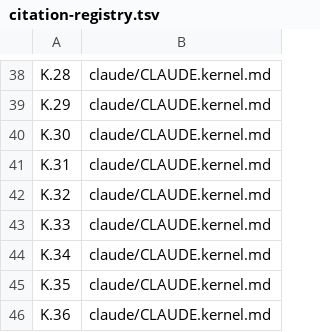
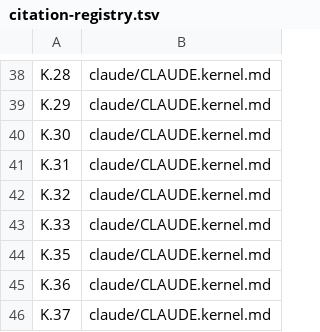
Before and after one commit to Towheads/temperloop, a TSV file: workflows/scripts/config/citation-registry.tsv, drawn as a sheet; only a part is shown, gaps mark what is left out; the shorter side is filled out with more unchanged rows; the diff names each change by its address in the sheet, - before the commit and + after, or states it on an @@ line.

```diff
--- a/workflows/scripts/config/citation-registry.tsv
+++ b/workflows/scripts/config/citation-registry.tsv
-row 44: K.34 | claude/CLAUDE.kernel.md
```
Also changed, not shown: workflows/scripts/config/setting-registry.tsv, 19 other files.
